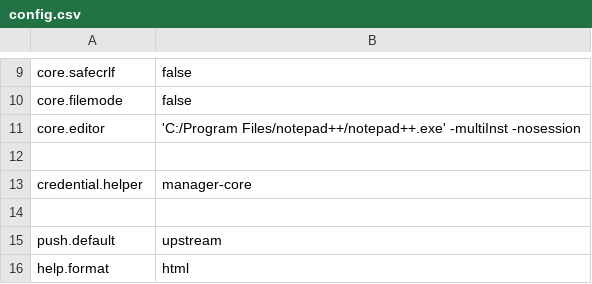
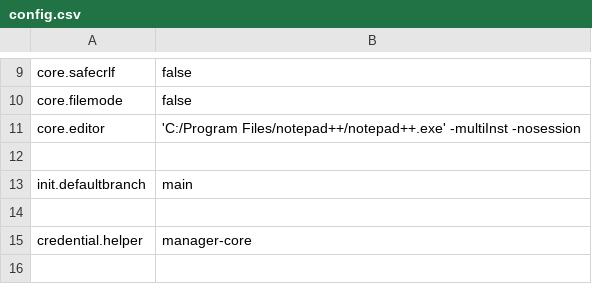
Before and after one commit to dcjulian29/choco-packages, a CSV file: mysettings-git/tools/config.csv, drawn as a sheet; only a part is shown, gaps mark what is left out; the shorter side is filled out with more unchanged rows; the diff names each change by its address in the sheet, - before the commit and + after, or states it on an @@ line.

Commit message:
Set the initial default branch name to main instead of master.

```diff
--- a/mysettings-git/tools/config.csv
+++ b/mysettings-git/tools/config.csv
+row 13: init.defaultbranch | main
+row 14: (empty)
```
